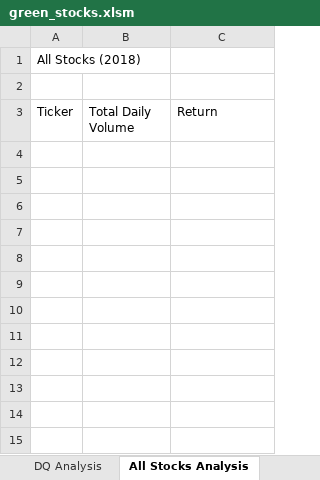
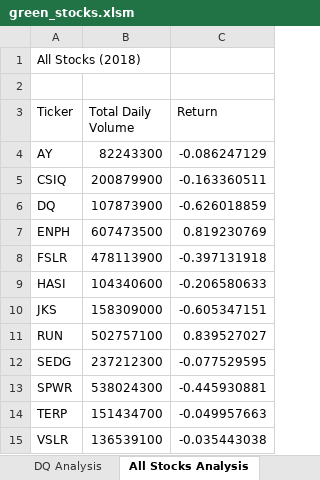
Before and after one commit to hankai26/Stock_Analysis, an Excel workbook: green_stocks.xlsm, sheet All Stocks Analysis, drawn as a sheet; values as stored, in another font and other column widths than the file's, no borders; the diff names each change by its address in the sheet, - before the commit and + after, or states it on an @@ line.

Commit message:
Reuse code for all stocks

```diff
--- a/green_stocks.xlsm (sheet All Stocks Analysis)
+++ b/green_stocks.xlsm (sheet All Stocks Analysis)
+row 4: AY | 82243300 | -0.086247129
+row 5: CSIQ | 200879900 | -0.163360511
+row 6: DQ | 107873900 | -0.626018859
+row 7: ENPH | 607473500 | 0.819230769
+row 8: FSLR | 478113900 | -0.397131918
+row 9: HASI | 104340600 | -0.206580633
+row 10: JKS | 158309000 | -0.605347151
+row 11: RUN | 502757100 | 0.839527027
+row 12: SEDG | 237212300 | -0.077529595
+row 13: SPWR | 538024300 | -0.445930881
+row 14: TERP | 151434700 | -0.049957663
+row 15: VSLR | 136539100 | -0.035443038
```
Also changed, not shown: sheet 2018.
